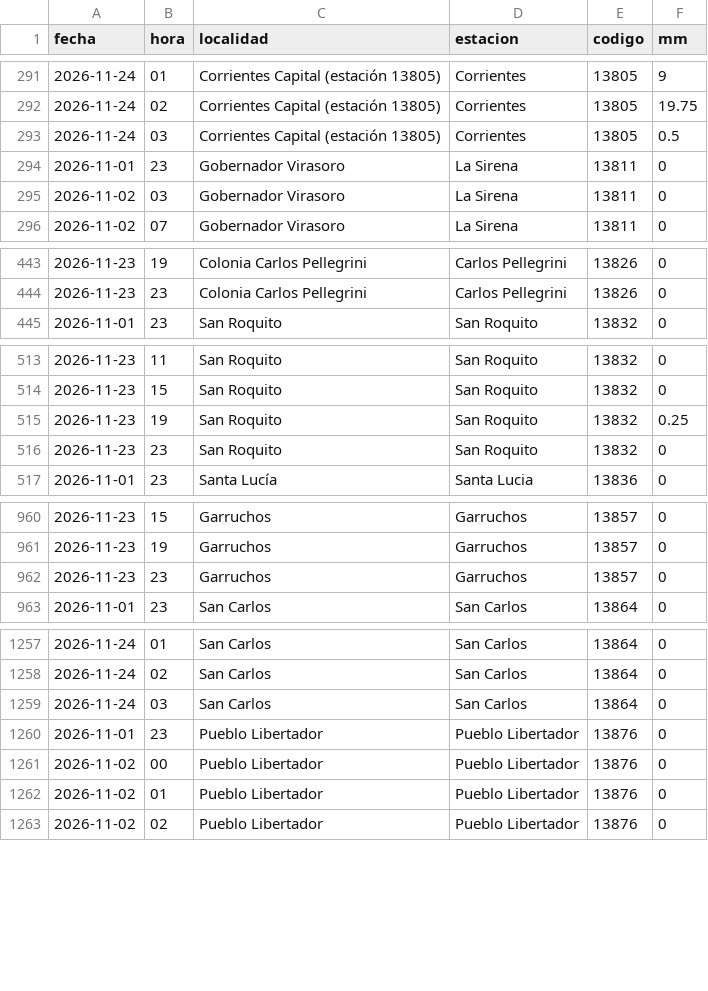
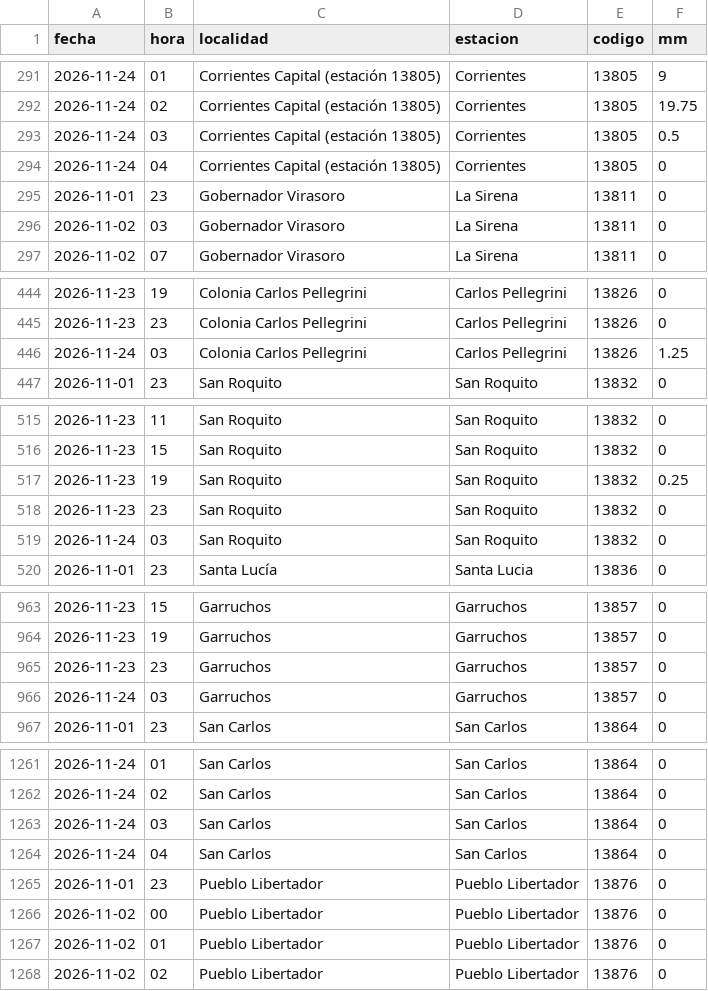
Before and after one commit to tablerocorrientes/tablerocorrientes.github.io, a CSV file: data/registro/lluvia_horaria.csv, drawn as a sheet; only a part is shown, gaps mark what is left out; the diff covers the shown part only; the diff names each change by its address in the sheet, - before the commit and + after, or states it on an @@ line.

Commit message:
Ciclo continuo (intensivo): lluvia, satélite, pronóstico, fuentes y ríos, 24/11/2026 05:11 h

```diff
--- a/data/registro/lluvia_horaria.csv
+++ b/data/registro/lluvia_horaria.csv
+row 294: 2026-11-24 | 04 | Corrientes Capital (estación 13805) | Corrientes | 13805 | 0
+row 446: 2026-11-24 | 03 | Colonia Carlos Pellegrini | Carlos Pellegrini | 13826 | 1.25
+row 519: 2026-11-24 | 03 | San Roquito | San Roquito | 13832 | 0
+row 966: 2026-11-24 | 03 | Garruchos | Garruchos | 13857 | 0
+row 1264: 2026-11-24 | 04 | San Carlos | San Carlos | 13864 | 0
```
Also changed, not shown: 12 added rows elsewhere in this file, data/registro/resumen_diario_lluvia.csv, 6 other files.
